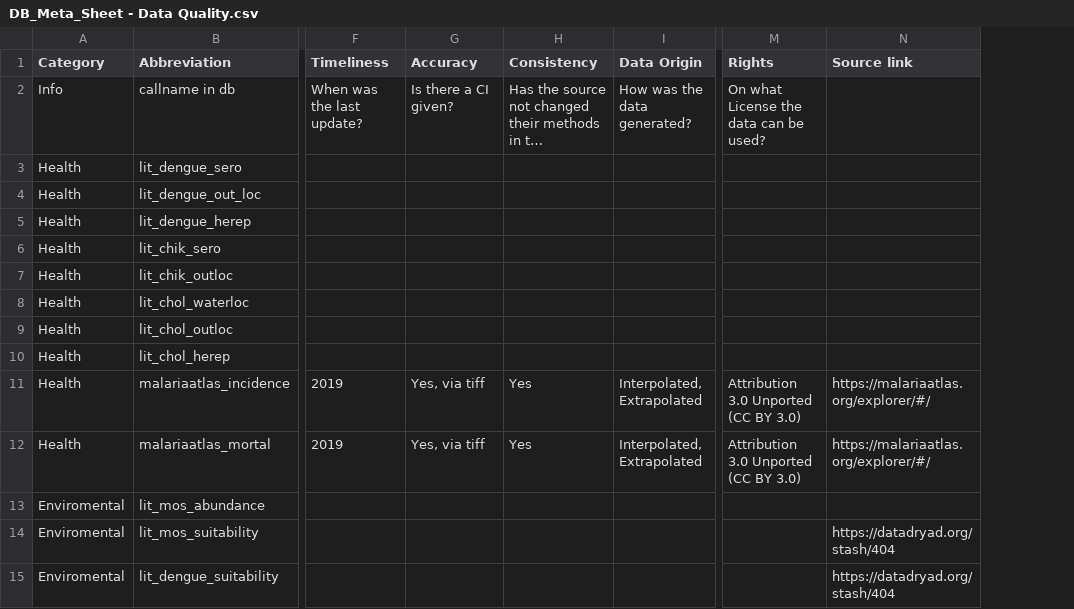
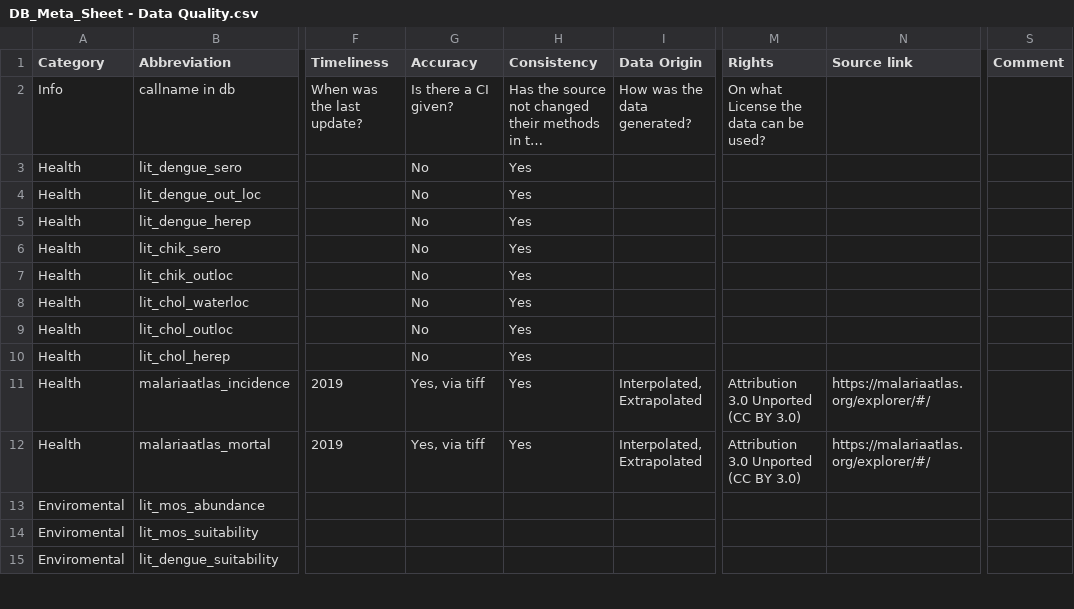
Before and after one commit to MARS-Group-HAW/esida-db, a CSV file: input/meta_data/DB_Meta_Sheet - Data Quality.csv, drawn as a sheet; only a part is shown, gaps mark what is left out; long unchanged cells end in …; the diff covers the shown part only; the diff names each change by its address in the sheet, - before the commit and + after, or states it on an @@ line.

Commit message:
chore: update meta data

```diff
--- a/input/meta_data/DB_Meta_Sheet - Data Quality.csv
+++ b/input/meta_data/DB_Meta_Sheet - Data Quality.csv
+column S (Comment), empty
-G3:G10 (Accuracy): (empty)
+G3:G10 (Accuracy): No
-H3:H10 (Consistency): (empty)
+H3:H10 (Consistency): Yes
-N14:N15 (Source link): https://datadryad.org/stash/404
+N14:N15 (Source link): (empty)
```
Also changed, not shown: 3 added rows and 91 edited cells elsewhere in this file, 55 other files.
